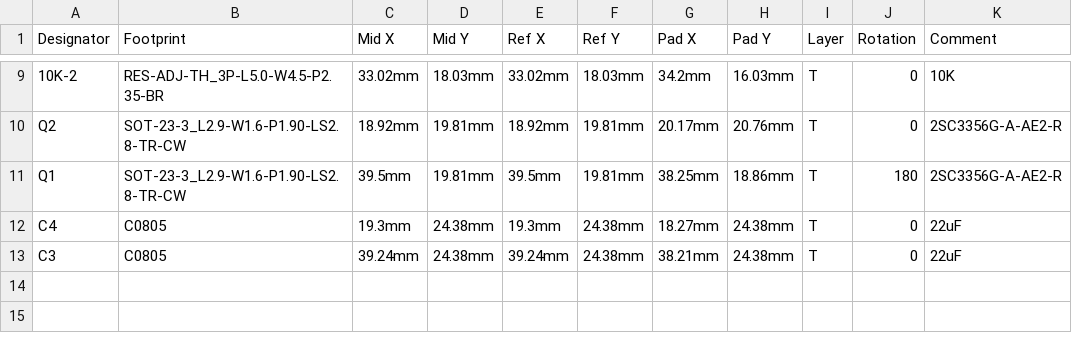
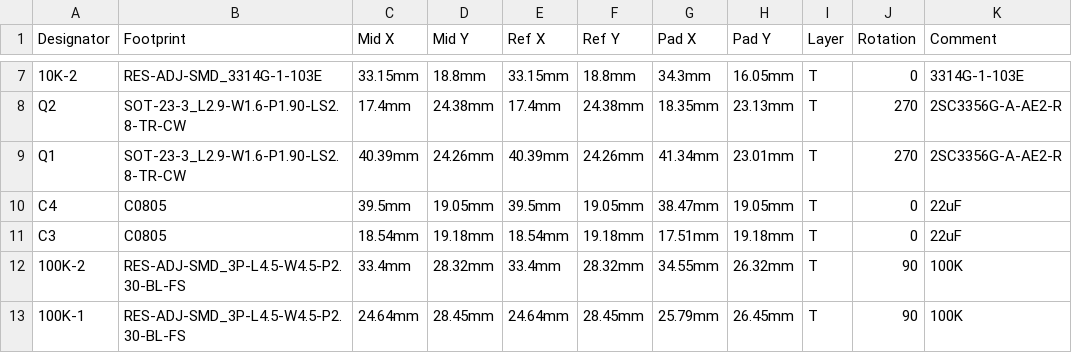
Before and after one commit to oudesnepelaar/astablemultivibrator, a CSV file: PickAndPlace_PCB_Astable multivibrator_2021-06-05.csv, drawn as a sheet; only a part is shown, gaps mark what is left out; addresses are those after the commit; the diff covers the shown part only; the diff names each change by its address in the sheet, - before the commit and + after, or states it on an @@ line.

```diff
--- a/PickAndPlace_PCB_Astable multivibrator_2021-06-05.csv
+++ b/PickAndPlace_PCB_Astable multivibrator_2021-06-05.csv
-B7 (Footprint): RES-ADJ-TH_3P-L5.0-W4.5-P2.35-BR
+B7 (Footprint): RES-ADJ-SMD_3314G-1-103E
-C7 (Mid X): 33.02mm
+C7 (Mid X): 33.15mm
-D7 (Mid Y): 18.03mm
+D7 (Mid Y): 18.8mm
-E7 (Ref X): 33.02mm
+E7 (Ref X): 33.15mm
-F7 (Ref Y): 18.03mm
+F7 (Ref Y): 18.8mm
-G7 (Pad X): 34.2mm
+G7 (Pad X): 34.3mm
-H7 (Pad Y): 16.03mm
+H7 (Pad Y): 16.05mm
-K7 (Comment): 10K
+K7 (Comment): 3314G-1-103E
-C8 (Mid X): 18.92mm
+C8 (Mid X): 17.4mm
-D8 (Mid Y): 19.81mm
+D8 (Mid Y): 24.38mm
-E8 (Ref X): 18.92mm
+E8 (Ref X): 17.4mm
-F8 (Ref Y): 19.81mm
+F8 (Ref Y): 24.38mm
-G8 (Pad X): 20.17mm
+G8 (Pad X): 18.35mm
-H8 (Pad Y): 20.76mm
+H8 (Pad Y): 23.13mm
-J8 (Rotation): 0
+J8 (Rotation): 270
-C9 (Mid X): 39.5mm
+C9 (Mid X): 40.39mm
-D9 (Mid Y): 19.81mm
+D9 (Mid Y): 24.26mm
-E9 (Ref X): 39.5mm
+E9 (Ref X): 40.39mm
-F9 (Ref Y): 19.81mm
+F9 (Ref Y): 24.26mm
-G9 (Pad X): 38.25mm
+G9 (Pad X): 41.34mm
-H9 (Pad Y): 18.86mm
+H9 (Pad Y): 23.01mm
-J9 (Rotation): 180
+J9 (Rotation): 270
-C10 (Mid X): 19.3mm
+C10 (Mid X): 39.5mm
-D10 (Mid Y): 24.38mm
+D10 (Mid Y): 19.05mm
-E10 (Ref X): 19.3mm
+E10 (Ref X): 39.5mm
-F10 (Ref Y): 24.38mm
+F10 (Ref Y): 19.05mm
-G10 (Pad X): 18.27mm
+G10 (Pad X): 38.47mm
-H10 (Pad Y): 24.38mm
+H10 (Pad Y): 19.05mm
-C11 (Mid X): 39.24mm
+C11 (Mid X): 18.54mm
-D11 (Mid Y): 24.38mm
+D11 (Mid Y): 19.18mm
-E11 (Ref X): 39.24mm
+E11 (Ref X): 18.54mm
-F11 (Ref Y): 24.38mm
+F11 (Ref Y): 19.18mm
-G11 (Pad X): 38.21mm
+G11 (Pad X): 17.51mm
-H11 (Pad Y): 24.38mm
+H11 (Pad Y): 19.18mm
+row 12: 100K-2 | RES-ADJ-SMD_3P-L4.5-W4.5-P2.30-BL-FS | 33.4mm | 28.32mm | 33.4mm | 28.32mm | 34.55mm | 26.32mm | T | 90 | 100K
+row 13: 100K-1 | RES-ADJ-SMD_3P-L4.5-W4.5-P2.30-BL-FS | 24.64mm | 28.45mm | 24.64mm | 28.45mm | 25.79mm | 26.45mm | T | 90 | 100K
```
Also changed, not shown: 1 added row, 3 removed rows and 28 edited cells elsewhere in this file, BOM_PCB_Astable multivibrator_2021-06-05.csv, 3 other files.
